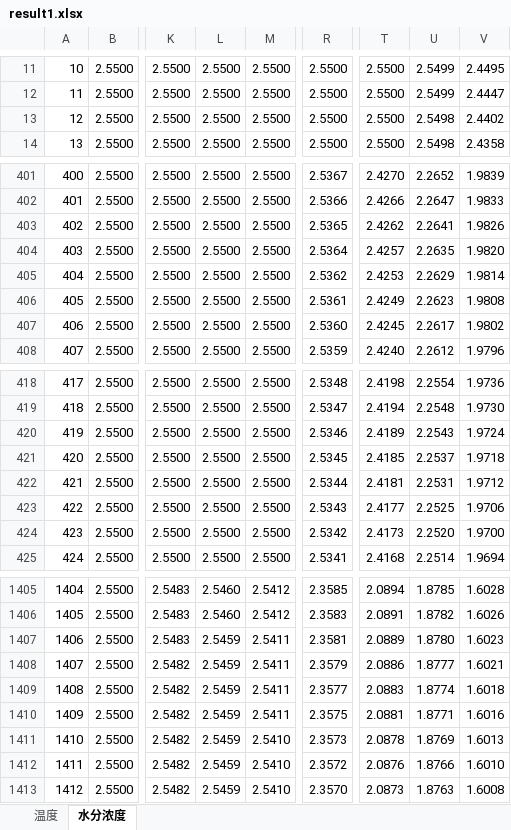
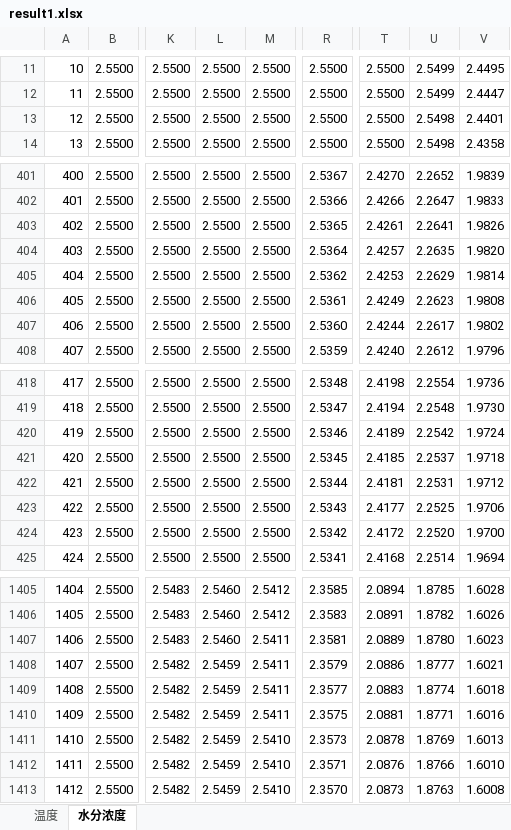
Before and after one commit to Elainaee/2026-CUMCM-Problem-A, an Excel workbook: result1.xlsx, sheet 水分浓度, drawn as a sheet; only a part is shown, gaps mark what is left out; values as stored, in another font and other column widths than the file's, no borders; the diff covers the shown part only; the diff names each change by its address in the sheet, - before the commit and + after, or states it on an @@ line.

```diff
--- a/result1.xlsx (sheet 水分浓度)
+++ b/result1.xlsx (sheet 水分浓度)
-V13: 2.4402
+V13: 2.4401
-T403: 2.4262
+T403: 2.4261
-T407: 2.4245
+T407: 2.4244
-U420: 2.2543
+U420: 2.2542
-T424: 2.4173
+T424: 2.4172
-L1407: 2.5459
+L1407: 2.5460
-R1412: 2.3572
+R1412: 2.3571
```
Also changed, not shown: 58 edited cells elsewhere in this sheet, sheet 温度, result3.xlsx, result4.xlsx, 8 other files.
